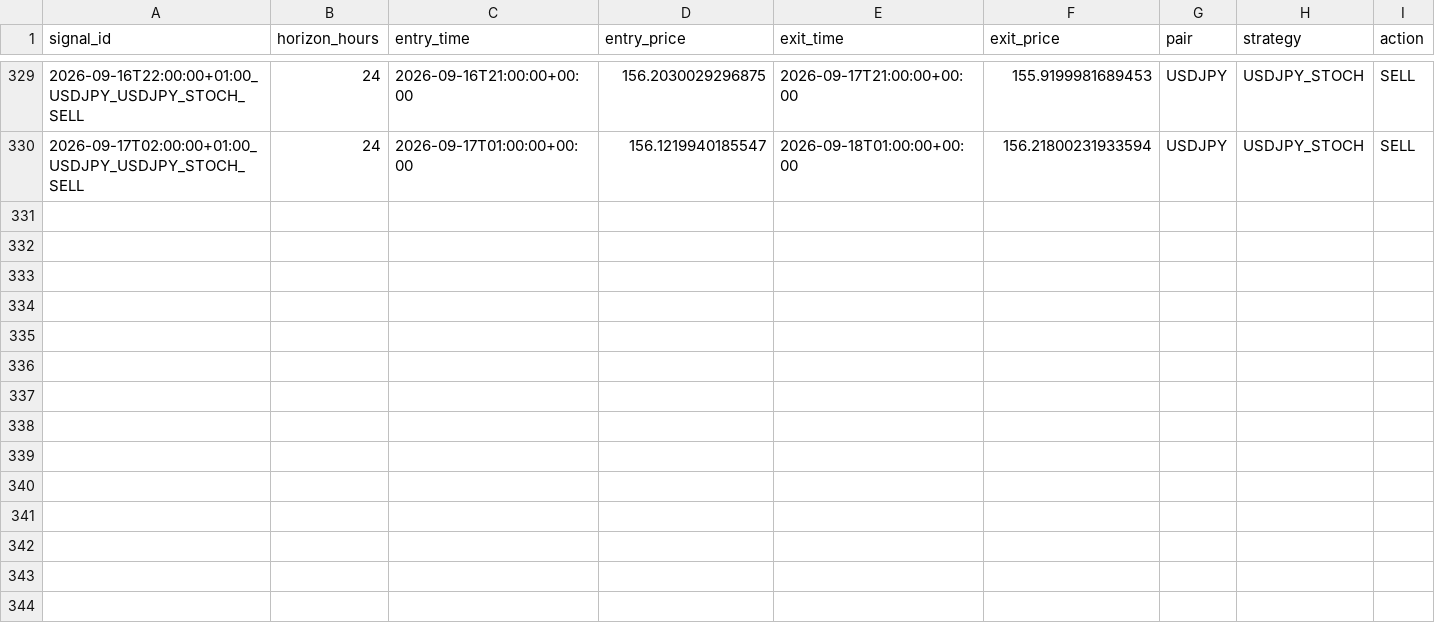
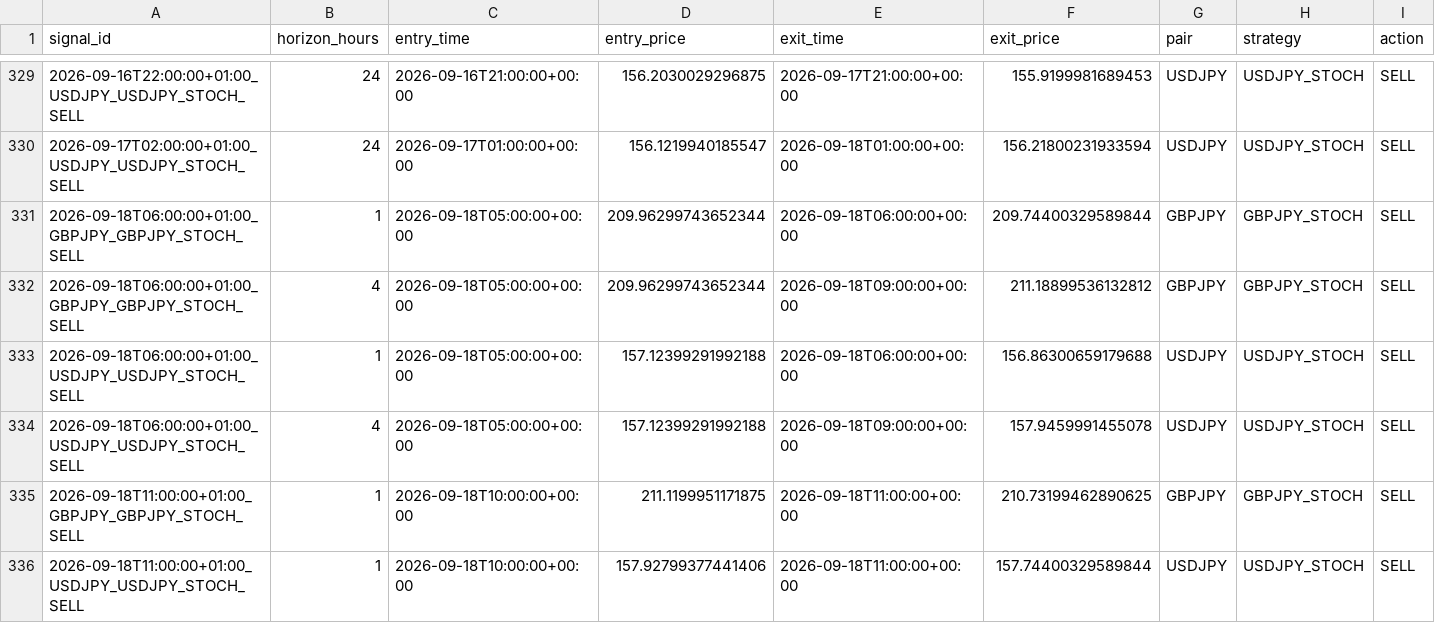
Before and after one commit to ichikawa27/fx-signals, a CSV file: logs/results.csv, drawn as a sheet; only a part is shown, gaps mark what is left out; rows hold the shown columns only; the diff names each change by its address in the sheet, - before the commit and + after, or states it on an @@ line.

```diff
--- a/logs/results.csv
+++ b/logs/results.csv
+row 331: 2026-09-18T06:00:00+01:00_GBPJPY_GBPJPY_STOCH_SELL | 1 | 2026-09-18T05:00:00+00:00 | 209.96299743652344 | 2026-09-18T06:00:00+00:00 | 209.74400329589844 | GBPJPY | GBPJPY_STOCH | SELL
+row 332: 2026-09-18T06:00:00+01:00_GBPJPY_GBPJPY_STOCH_SELL | 4 | 2026-09-18T05:00:00+00:00 | 209.96299743652344 | 2026-09-18T09:00:00+00:00 | 211.18899536132812 | GBPJPY | GBPJPY_STOCH | SELL
+row 333: 2026-09-18T06:00:00+01:00_USDJPY_USDJPY_STOCH_SELL | 1 | 2026-09-18T05:00:00+00:00 | 157.12399291992188 | 2026-09-18T06:00:00+00:00 | 156.86300659179688 | USDJPY | USDJPY_STOCH | SELL
+row 334: 2026-09-18T06:00:00+01:00_USDJPY_USDJPY_STOCH_SELL | 4 | 2026-09-18T05:00:00+00:00 | 157.12399291992188 | 2026-09-18T09:00:00+00:00 | 157.9459991455078 | USDJPY | USDJPY_STOCH | SELL
+row 335: 2026-09-18T11:00:00+01:00_GBPJPY_GBPJPY_STOCH_SELL | 1 | 2026-09-18T10:00:00+00:00 | 211.1199951171875 | 2026-09-18T11:00:00+00:00 | 210.73199462890625 | GBPJPY | GBPJPY_STOCH | SELL
+row 336: 2026-09-18T11:00:00+01:00_USDJPY_USDJPY_STOCH_SELL | 1 | 2026-09-18T10:00:00+00:00 | 157.92799377441406 | 2026-09-18T11:00:00+00:00 | 157.74400329589844 | USDJPY | USDJPY_STOCH | SELL
```
Also changed, not shown: logs/results_tpsl.csv.
